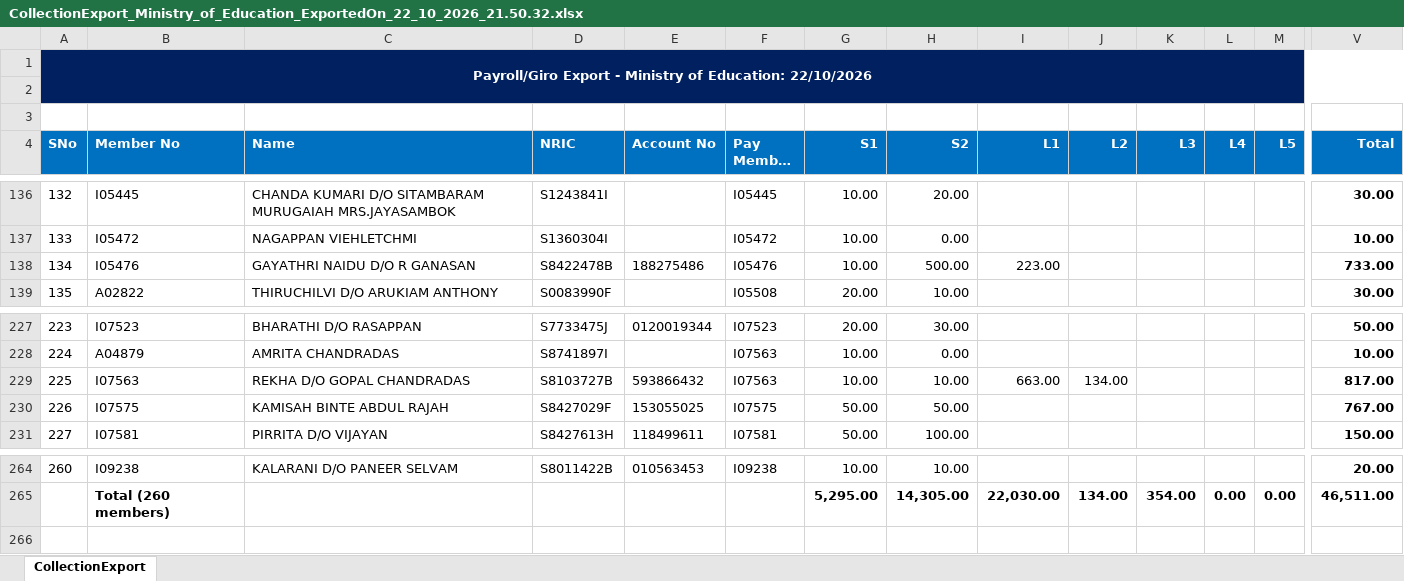
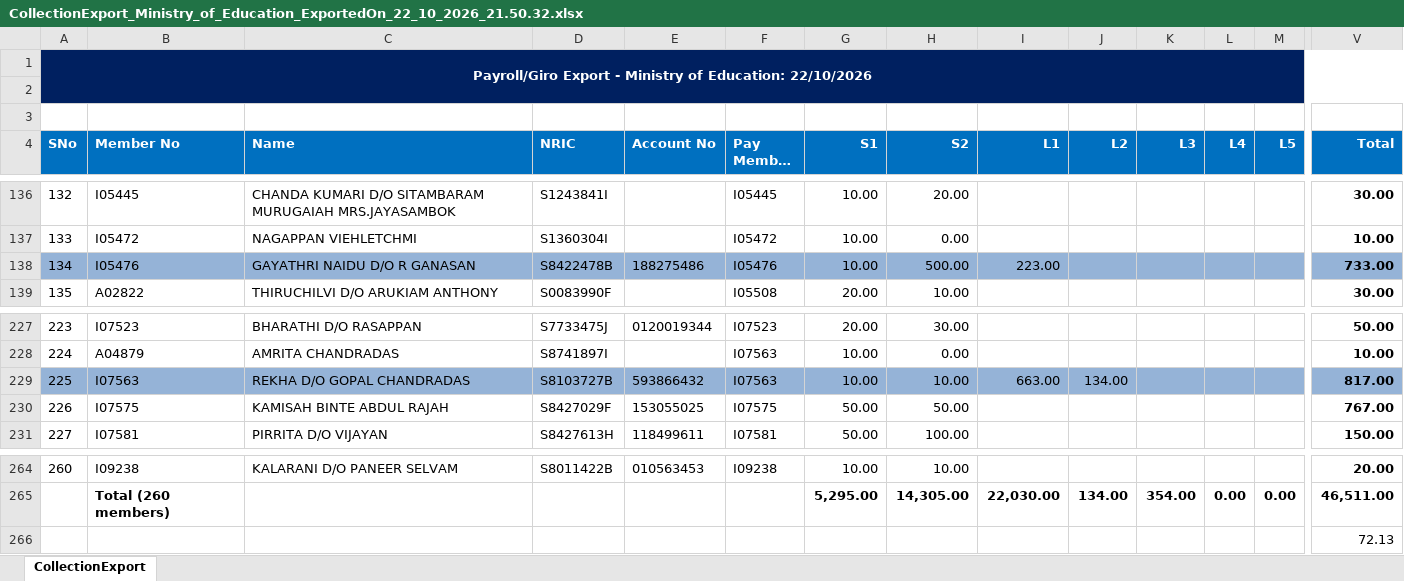
Before and after one commit to rmurugan-developer/SSBECQA, an Excel workbook: CollectionExport_Ministry_of_Education_ExportedOn_22_10_2026_21.50.32.xlsx, sheet CollectionExport, drawn as a sheet; only a part is shown, gaps mark what is left out; long unchanged cells end in …; values as stored, in another font and other column widths than the file's, no borders; rows hold the shown columns only; the diff covers the shown part only; the diff names each change by its address in the sheet, - before the commit and + after, or states it on an @@ line.

```diff
--- a/CollectionExport_Ministry_of_Education_ExportedOn_22_10_2026_21.50.32.xlsx (sheet CollectionExport)
+++ b/CollectionExport_Ministry_of_Education_ExportedOn_22_10_2026_21.50.32.xlsx (sheet CollectionExport)
-A138:V138 fill: none
+A138:V138 fill: #95B3D7
-A229:V229 fill: none
+A229:V229 fill: #95B3D7
+row 266:  |  |  |  |  |  |  |  |  |  |  |  |  | 72.13
```
Also changed, not shown: cell formats elsewhere in this sheet, CollectionExport_Immigration_Checkpoints_Authority_ExportedOn_22_10_2026_21.52.49.xlsx, CollectionExport_MINISTRY_OF_TRADE_AND_INDUSTRY_ExportedOn_22_10_2026_21.41.32.xlsx, 4 other files.
